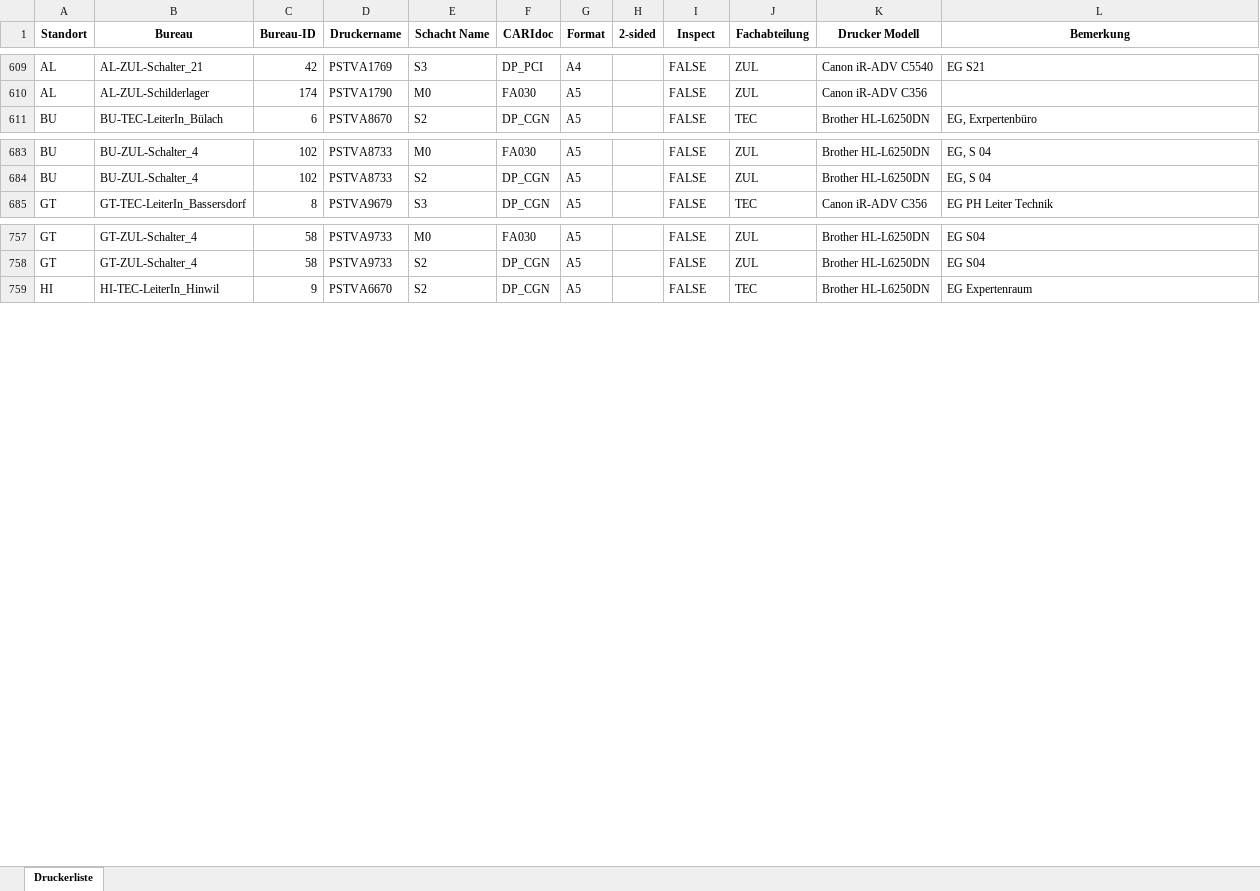
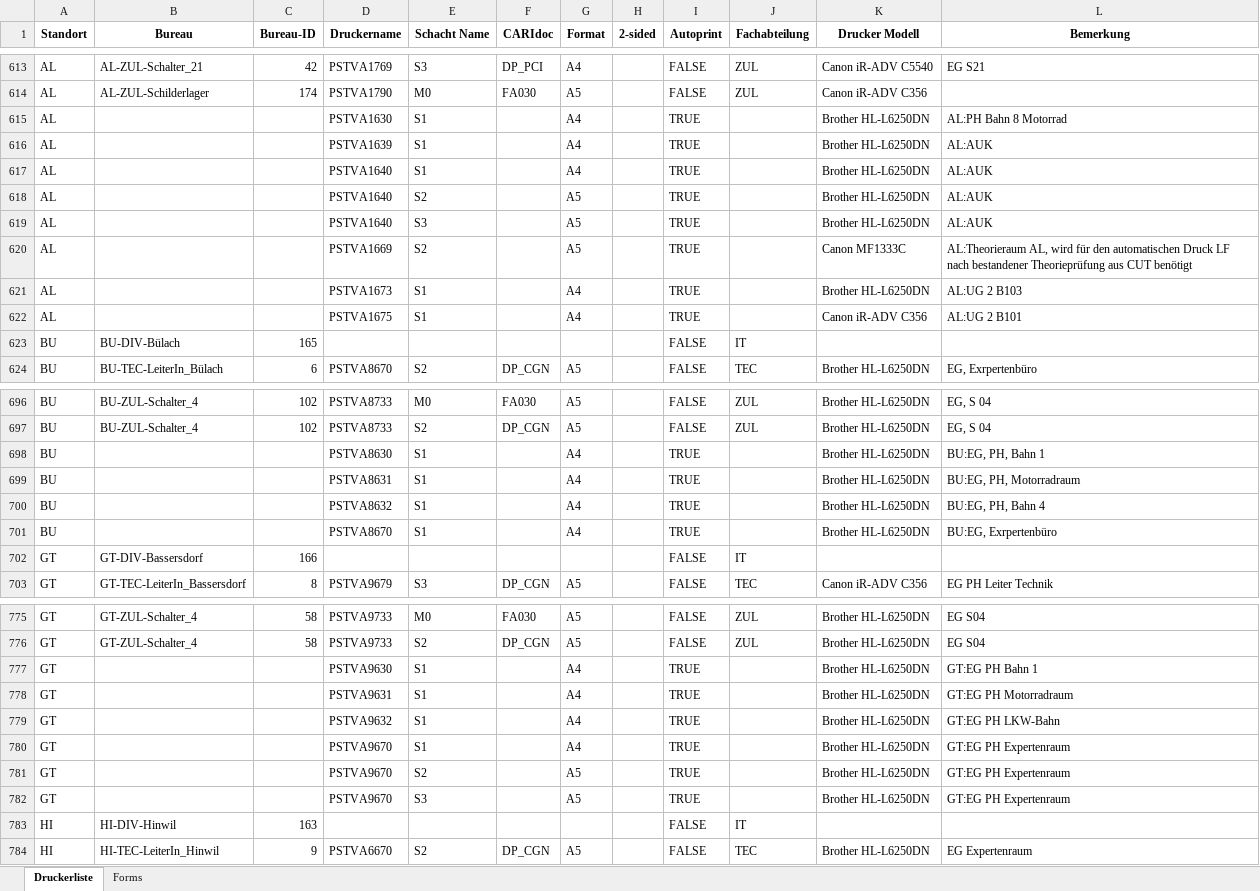
Before and after one commit to weitnow/printerapp, an Excel workbook: Druckerliste_CARI_export.xlsx, sheet Druckerliste, drawn as a sheet; only a part is shown, gaps mark what is left out; values as stored, in another font and other column widths than the file's, no borders; the diff covers the shown part only; the diff names each change by its address in the sheet, - before the commit and + after, or states it on an @@ line.

```diff
--- a/Druckerliste_CARI_export.xlsx (sheet Druckerliste)
+++ b/Druckerliste_CARI_export.xlsx (sheet Druckerliste)
+sheet tab: Forms
-I1: Inspect
+I1: Autoprint
+row 615: AL |  |  | PSTVA1630 | S1 |  | A4 |  | TRUE |  | Brother HL-L6250DN | AL:PH Bahn 8 Motorrad
+row 616: AL |  |  | PSTVA1639 | S1 |  | A4 |  | TRUE |  | Brother HL-L6250DN | AL:AUK
+row 617: AL |  |  | PSTVA1640 | S1 |  | A4 |  | TRUE |  | Brother HL-L6250DN | AL:AUK
+row 618: AL |  |  | PSTVA1640 | S2 |  | A5 |  | TRUE |  | Brother HL-L6250DN | AL:AUK
+row 619: AL |  |  | PSTVA1640 | S3 |  | A5 |  | TRUE |  | Brother HL-L6250DN | AL:AUK
+row 620: AL |  |  | PSTVA1669 | S2 |  | A5 |  | TRUE |  | Canon MF1333C | AL:Theorieraum AL, wird für den automatischen Druck LF nach bestandener Theorieprüfung aus CUT benötigt
+row 621: AL |  |  | PSTVA1673 | S1 |  | A4 |  | TRUE |  | Brother HL-L6250DN | AL:UG 2 B103
+row 622: AL |  |  | PSTVA1675 | S1 |  | A4 |  | TRUE |  | Canon iR-ADV C356 | AL:UG 2 B101
+row 623: BU | BU-DIV-Bülach | 165 |  |  |  |  |  | FALSE | IT
+row 698: BU |  |  | PSTVA8630 | S1 |  | A4 |  | TRUE |  | Brother HL-L6250DN | BU:EG, PH, Bahn 1
+row 699: BU |  |  | PSTVA8631 | S1 |  | A4 |  | TRUE |  | Brother HL-L6250DN | BU:EG, PH, Motorradraum
+row 700: BU |  |  | PSTVA8632 | S1 |  | A4 |  | TRUE |  | Brother HL-L6250DN | BU:EG, PH, Bahn 4
+row 701: BU |  |  | PSTVA8670 | S1 |  | A4 |  | TRUE |  | Brother HL-L6250DN | BU:EG, Exrpertenbüro
+row 702: GT | GT-DIV-Bassersdorf | 166 |  |  |  |  |  | FALSE | IT
+row 777: GT |  |  | PSTVA9630 | S1 |  | A4 |  | TRUE |  | Brother HL-L6250DN | GT:EG PH Bahn 1
+row 778: GT |  |  | PSTVA9631 | S1 |  | A4 |  | TRUE |  | Brother HL-L6250DN | GT:EG PH Motorradraum
+row 779: GT |  |  | PSTVA9632 | S1 |  | A4 |  | TRUE |  | Brother HL-L6250DN | GT:EG PH LKW-Bahn
+row 780: GT |  |  | PSTVA9670 | S1 |  | A4 |  | TRUE |  | Brother HL-L6250DN | GT:EG PH Expertenraum
+row 781: GT |  |  | PSTVA9670 | S2 |  | A5 |  | TRUE |  | Brother HL-L6250DN | GT:EG PH Expertenraum
+row 782: GT |  |  | PSTVA9670 | S3 |  | A5 |  | TRUE |  | Brother HL-L6250DN | GT:EG PH Expertenraum
+row 783: HI | HI-DIV-Hinwil | 163 |  |  |  |  |  | FALSE | IT
```
Also changed, not shown: 15 added rows, 26 removed rows and 11 edited cells elsewhere in this sheet, Druckerliste_CARI.xlsx, 6 other files.
